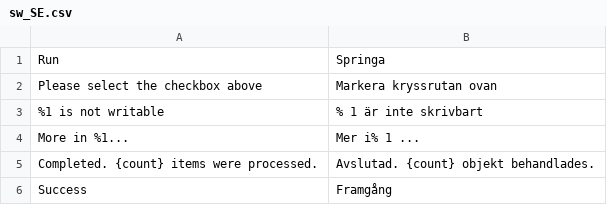
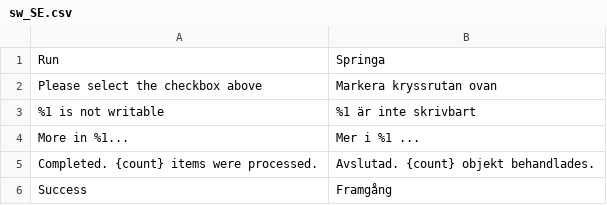
Before and after one commit to swissup/module-easycatalogimg, a CSV file: i18n/sw_SE.csv, drawn as a sheet; only a part is shown.

Commit message:
Update sw_SE.csv (POEditor.com)

```diff
--- a/i18n/sw_SE.csv
+++ b/i18n/sw_SE.csv
@@ -2,4 +2,4 @@ Run,Springa
 "Please select the checkbox above","Markera kryssrutan ovan"
-"%1 is not writable","% 1 är inte skrivbart"
-"More in %1...","Mer i% 1 ..."
+"%1 is not writable","%1 är inte skrivbart"
+"More in %1...","Mer i %1 ..."
 "Completed. {count} items were processed.","Avslutad. {count} objekt behandlades."
```
